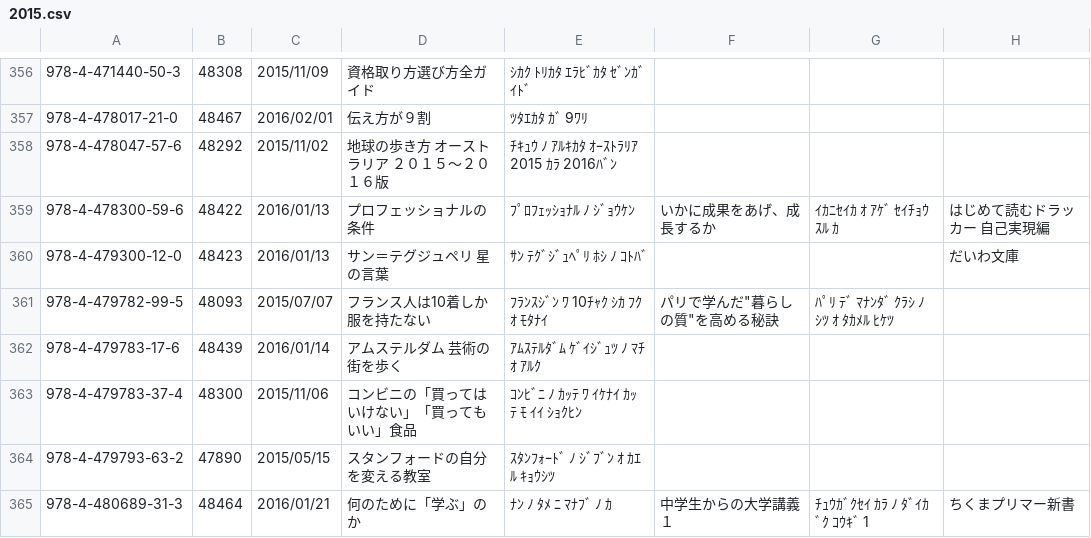
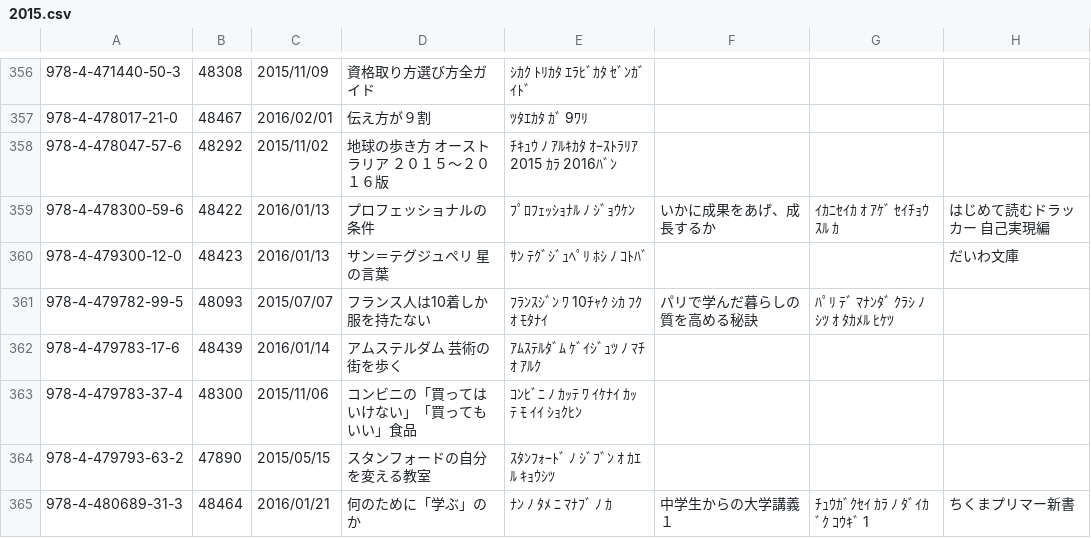
Before and after one commit to Matsunotakanori/school_lib.github.io, a CSV file: _data/2015.csv, drawn as a sheet; only a part is shown, gaps mark what is left out; the diff names each change by its address in the sheet, - before the commit and + after, or states it on an @@ line.

Commit message:
Update 2015.csv

```diff
--- a/_data/2015.csv
+++ b/_data/2015.csv
-F361: パリで学んだ"暮らしの質"を高める秘訣
+F361: パリで学んだ暮らしの質を高める秘訣
```
